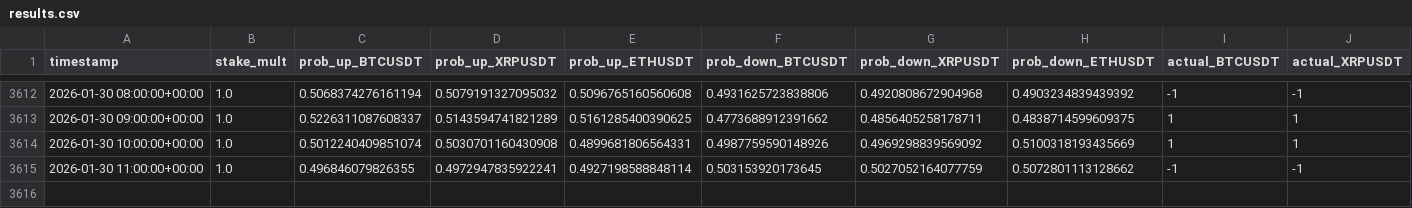
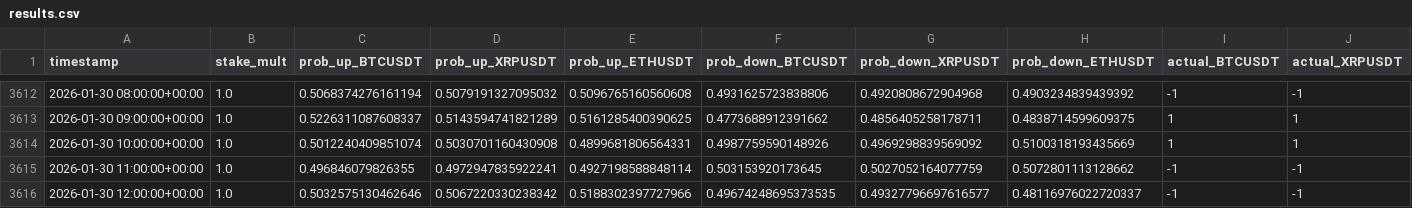
Before and after one commit to mtumalan/csvreader, a CSV file: data/results.csv, drawn as a sheet; only a part is shown, gaps mark what is left out; rows hold the shown columns only; the diff names each change by its address in the sheet, - before the commit and + after, or states it on an @@ line.

Commit message:
auto: append results up to 2026-01-30 16:00:12 UTC

```diff
--- a/data/results.csv
+++ b/data/results.csv
+row 3616: 2026-01-30 12:00:00+00:00 | 1.0 | 0.5032575130462646 | 0.5067220330238342 | 0.5188302397727966 | 0.49674248695373535 | 0.49327796697616577 | 0.48116976022720337 | -1 | -1
```
